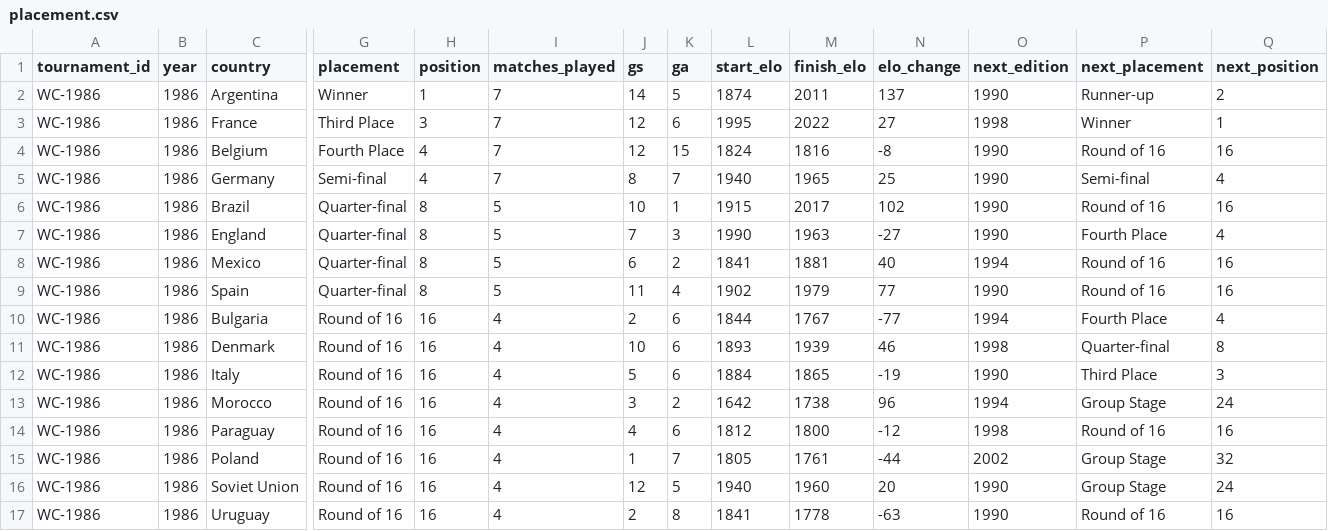
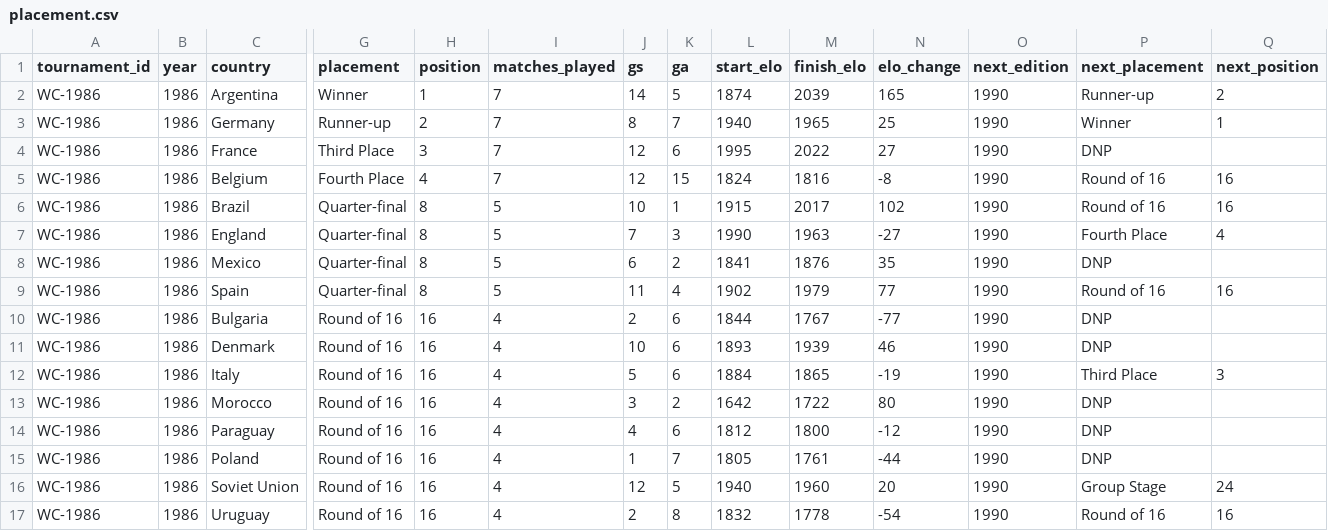
Before and after one commit to Ukandu20/world-cup, a CSV file: data/processed/world_cup/1986/placement.csv, drawn as a sheet; only a part is shown, gaps mark what is left out; removed rows and columns are numbered as before the commit, all else as after; rows hold the shown columns only; the diff covers the shown part only; the diff names each change by its address in the sheet, - before the commit and + after, or states it on an @@ line.

Commit message:
Fix historical World Cup placement continuity

```diff
--- a/data/processed/world_cup/1986/placement.csv
+++ b/data/processed/world_cup/1986/placement.csv
-M2 (finish_elo): 2011
+M2 (finish_elo): 2039
-N2 (elo_change): 137
+N2 (elo_change): 165
+row 3: WC-1986 | 1986 | Germany | Runner-up | 2 | 7 | 8 | 7 | 1940 | 1965 | 25 | 1990 | Winner | 1
-O4 (next_edition): 1998
+O4 (next_edition): 1990
-P4 (next_placement): Winner
+P4 (next_placement): DNP
-Q4 (next_position): 1
+Q4 (next_position): (empty)
-row 5: WC-1986 | 1986 | Germany | Semi-final | 4 | 7 | 8 | 7 | 1940 | 1965 | 25 | 1990 | Semi-final | 4
-M8 (finish_elo): 1881
+M8 (finish_elo): 1876
-N8 (elo_change): 40
+N8 (elo_change): 35
-O8 (next_edition): 1994
+O8 (next_edition): 1990
-P8 (next_placement): Round of 16
+P8 (next_placement): DNP
-Q8 (next_position): 16
+Q8 (next_position): (empty)
-O10 (next_edition): 1994
+O10 (next_edition): 1990
-P10 (next_placement): Fourth Place
+P10 (next_placement): DNP
-Q10 (next_position): 4
+Q10 (next_position): (empty)
-O11 (next_edition): 1998
+O11 (next_edition): 1990
-P11 (next_placement): Quarter-final
+P11 (next_placement): DNP
-Q11 (next_position): 8
+Q11 (next_position): (empty)
-M13 (finish_elo): 1738
+M13 (finish_elo): 1722
-N13 (elo_change): 96
+N13 (elo_change): 80
-O13 (next_edition): 1994
+O13 (next_edition): 1990
-P13 (next_placement): Group Stage
+P13 (next_placement): DNP
-Q13 (next_position): 24
+Q13 (next_position): (empty)
-O14 (next_edition): 1998
+O14 (next_edition): 1990
-P14 (next_placement): Round of 16
+P14 (next_placement): DNP
-Q14 (next_position): 16
+Q14 (next_position): (empty)
-O15 (next_edition): 2002
+O15 (next_edition): 1990
-P15 (next_placement): Group Stage
+P15 (next_placement): DNP
-Q15 (next_position): 32
+Q15 (next_position): (empty)
-L17 (start_elo): 1841
+L17 (start_elo): 1832
-N17 (elo_change): -63
+N17 (elo_change): -54
```
Also changed, not shown: 15 edited cells elsewhere in this file, data/processed/world_cup/1966/placement.csv, data/processed/world_cup/1970/placement.csv, 48 other files.
